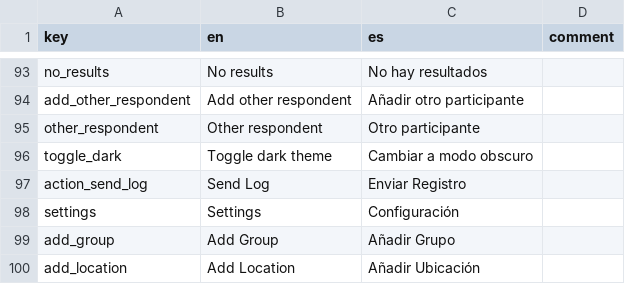
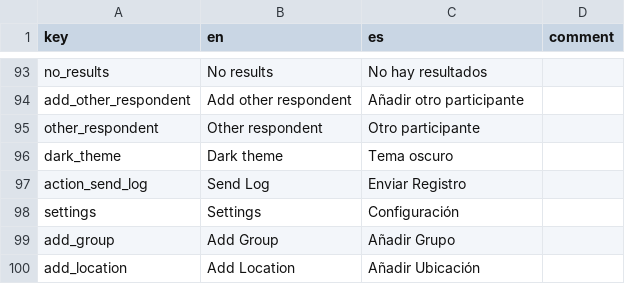
Before and after one commit to human-nature-lab/trellis-app, a CSV file: src/i18n/translations.csv, drawn as a sheet; only a part is shown, gaps mark what is left out; removed rows and columns are numbered as before the commit, all else as after; the diff names each change by its address in the sheet, - before the commit and + after, or states it on an @@ line.

```diff
--- a/src/i18n/translations.csv
+++ b/src/i18n/translations.csv
-row 96: toggle_dark | Toggle dark theme | Cambiar a modo obscuro
+row 96: dark_theme | Dark theme | Tema oscuro
```
Also changed, not shown: 8 other files.
